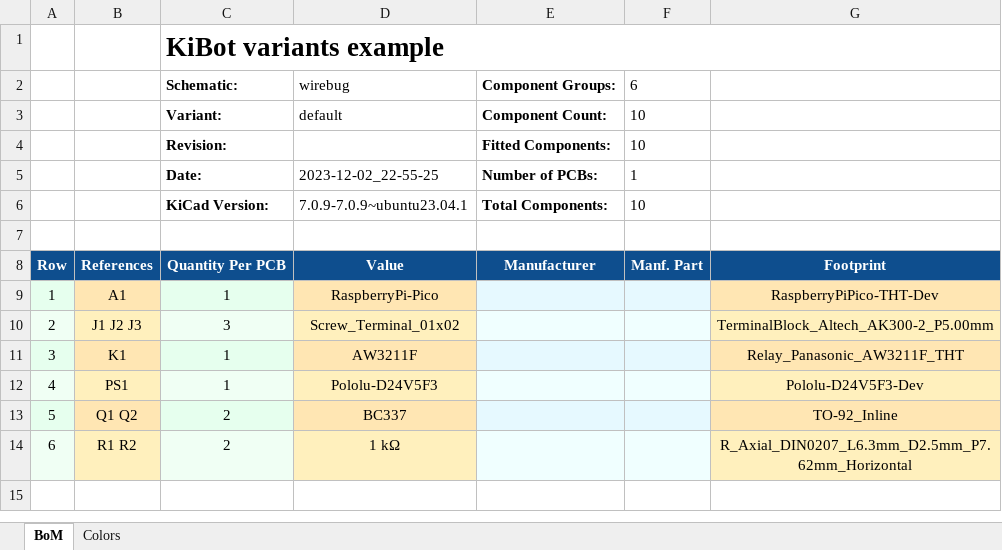
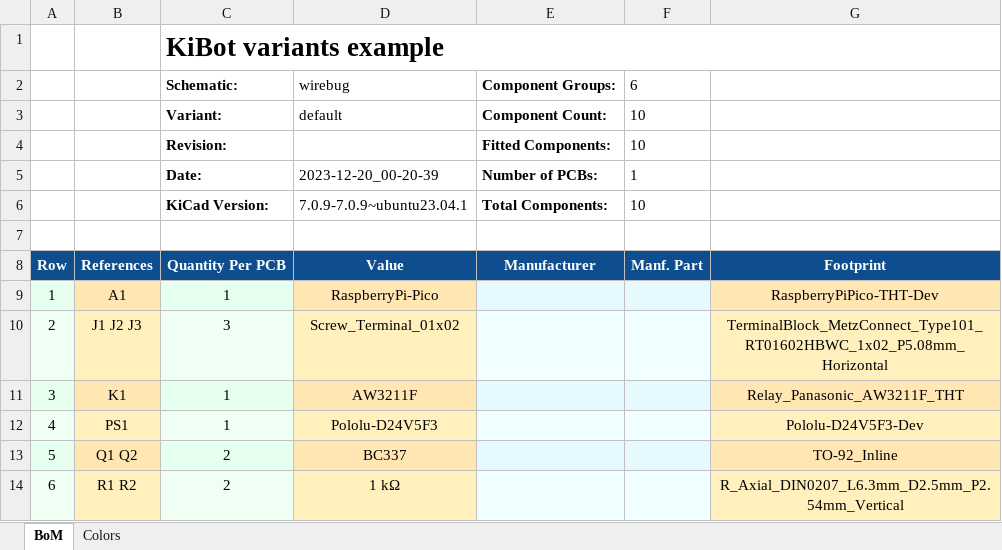
Before and after one commit to twyleg/wirebug_hardware, an Excel workbook: export/bom/bom.xlsx, sheet BoM, drawn as a sheet; values as stored, in another font and other column widths than the file's, no borders; charts and pictures not drawn; the diff names each change by its address in the sheet, - before the commit and + after, or states it on an @@ line.

Commit message:
Generated exports

```diff
--- a/export/bom/bom.xlsx (sheet BoM)
+++ b/export/bom/bom.xlsx (sheet BoM)
-D5: 2023-12-02_22-55-25
+D5: 2023-12-20_00-20-39
-G10: TerminalBlock_Altech_AK300-2_P5.00mm
+G10: TerminalBlock_MetzConnect_Type101_RT01602HBWC_1x02_P5.08mm_Horizontal
-G14: R_Axial_DIN0207_L6.3mm_D2.5mm_P7.62mm_Horizontal
+G14: R_Axial_DIN0207_L6.3mm_D2.5mm_P2.54mm_Vertical
```
Also changed, not shown: 37 other files.
